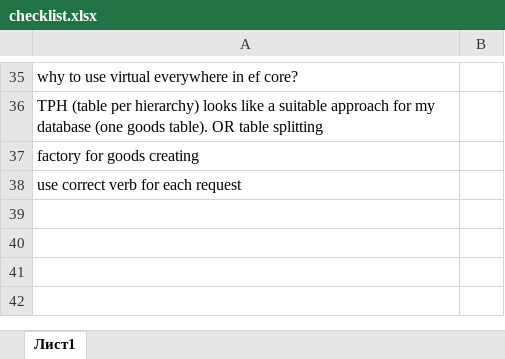
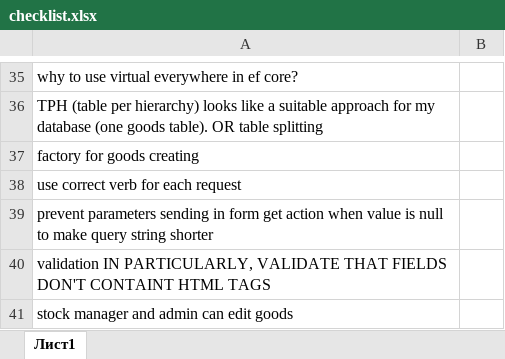
Before and after one commit to Slowpool/diploma-musical-shop-, an Excel workbook: OuterData/checklist.xlsx, sheet Лист1, drawn as a sheet; only a part is shown, gaps mark what is left out; values as stored, in another font and other column widths than the file's, no borders; the diff names each change by its address in the sheet, - before the commit and + after, or states it on an @@ line.

```diff
--- a/OuterData/checklist.xlsx (sheet Лист1)
+++ b/OuterData/checklist.xlsx (sheet Лист1)
+row 39: prevent parameters sending in form get action when value is null to make query string shorter
+row 40: validation IN PARTICULARLY, VALIDATE THAT FIELDS DON'T CONTAINT HTML TAGS
+row 41: stock manager and admin can edit goods
```
Also changed, not shown: 2 other files.
